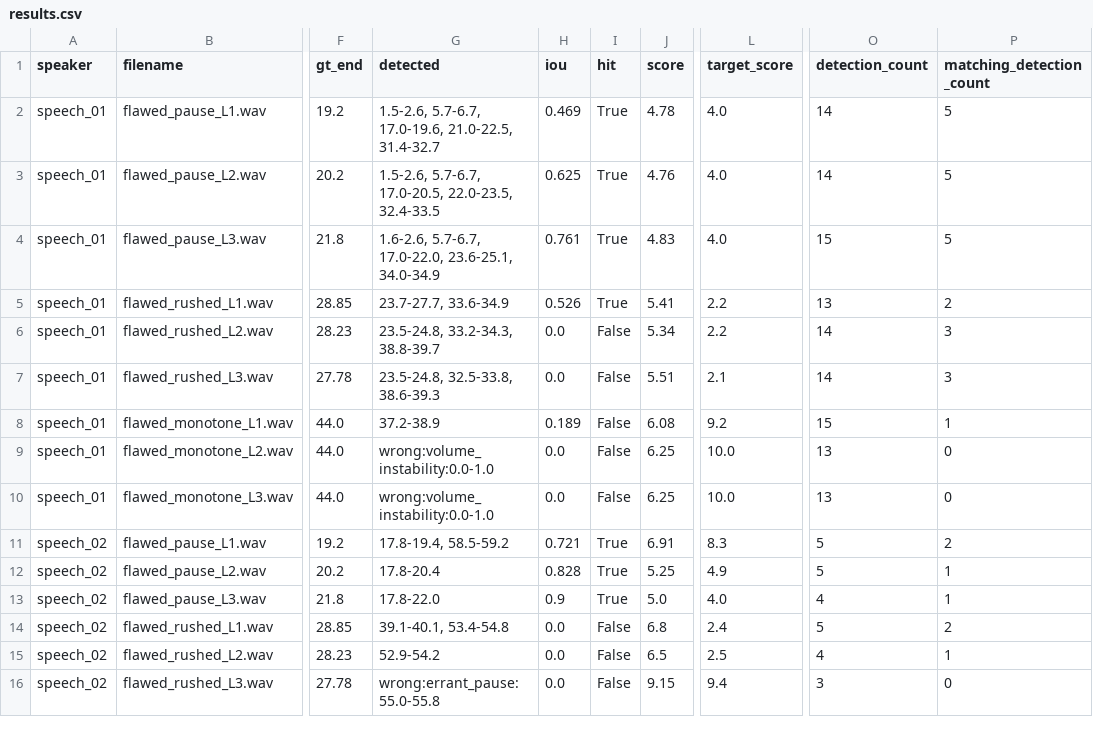
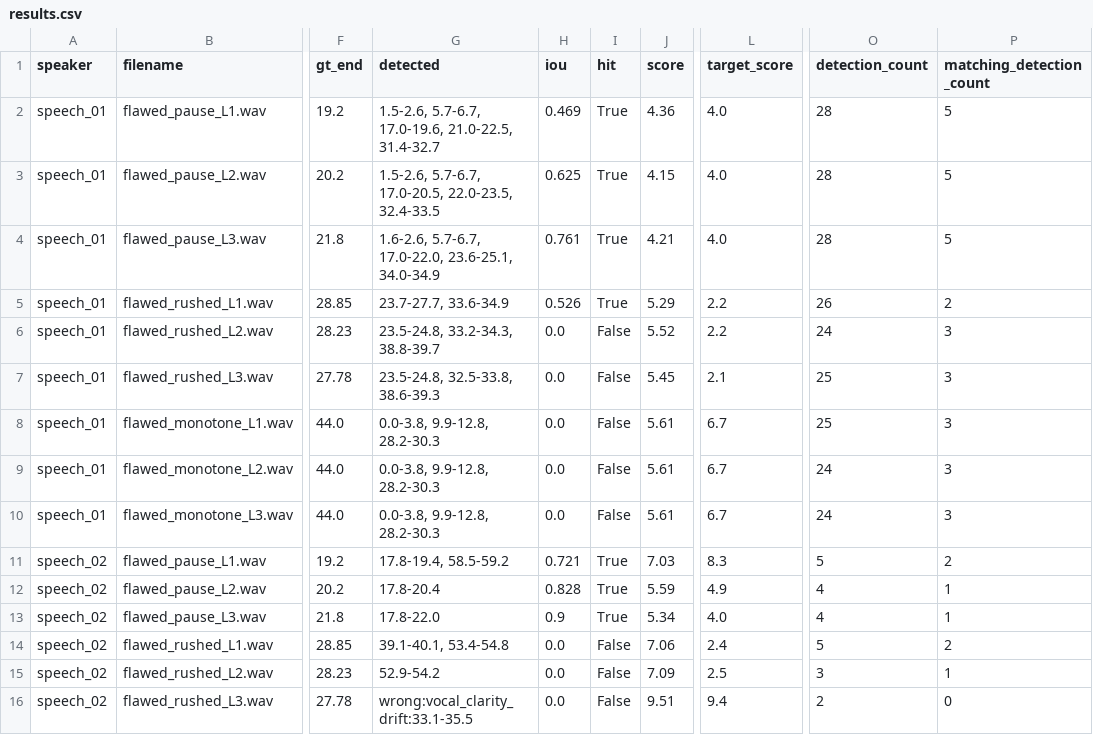
Before and after one commit to aahanakabdugale/Oscine, a CSV file: results.csv, drawn as a sheet; only a part is shown, gaps mark what is left out; the diff covers the shown part only; the diff names each change by its address in the sheet, - before the commit and + after, or states it on an @@ line.

Commit message:
updated results

```diff
--- a/results.csv
+++ b/results.csv
-J2 (score): 4.78
+J2 (score): 4.36
-O2:O3 (detection_count): 14
+O2:O3 (detection_count): 28
-J3 (score): 4.76
+J3 (score): 4.15
-J4 (score): 4.83
+J4 (score): 4.21
-O4 (detection_count): 15
+O4 (detection_count): 28
-J5 (score): 5.41
+J5 (score): 5.29
-O5 (detection_count): 13
+O5 (detection_count): 26
-J6 (score): 5.34
+J6 (score): 5.52
-O6 (detection_count): 14
+O6 (detection_count): 24
-J7 (score): 5.51
+J7 (score): 5.45
-O7 (detection_count): 14
+O7 (detection_count): 25
-G8 (detected): 37.2-38.9
+G8 (detected): 0.0-3.8, 9.9-12.8, 28.2-30.3
-H8 (iou): 0.189
+H8 (iou): 0.0
-J8 (score): 6.08
+J8 (score): 5.61
-L8 (target_score): 9.2
+L8 (target_score): 6.7
-O8 (detection_count): 15
+O8 (detection_count): 25
-P8 (matching_detection_count): 1
+P8 (matching_detection_count): 3
-G9:G10 (detected): wrong:volume_instability:0.0-1.0
+G9:G10 (detected): 0.0-3.8, 9.9-12.8, 28.2-30.3
-J9:J10 (score): 6.25
+J9:J10 (score): 5.61
-L9:L10 (target_score): 10.0
+L9:L10 (target_score): 6.7
-O9:O10 (detection_count): 13
+O9:O10 (detection_count): 24
-P9:P10 (matching_detection_count): 0
+P9:P10 (matching_detection_count): 3
-J11 (score): 6.91
+J11 (score): 7.03
-J12 (score): 5.25
+J12 (score): 5.59
-O12 (detection_count): 5
+O12 (detection_count): 4
-J13 (score): 5.0
+J13 (score): 5.34
-J14 (score): 6.8
+J14 (score): 7.06
-J15 (score): 6.5
+J15 (score): 7.09
-O15 (detection_count): 4
+O15 (detection_count): 3
-G16 (detected): wrong:errant_pause:55.0-55.8
+G16 (detected): wrong:vocal_clarity_drift:33.1-35.5
-J16 (score): 9.15
+J16 (score): 9.51
-O16 (detection_count): 3
+O16 (detection_count): 2
```
Also changed, not shown: 128 edited cells elsewhere in this file.
